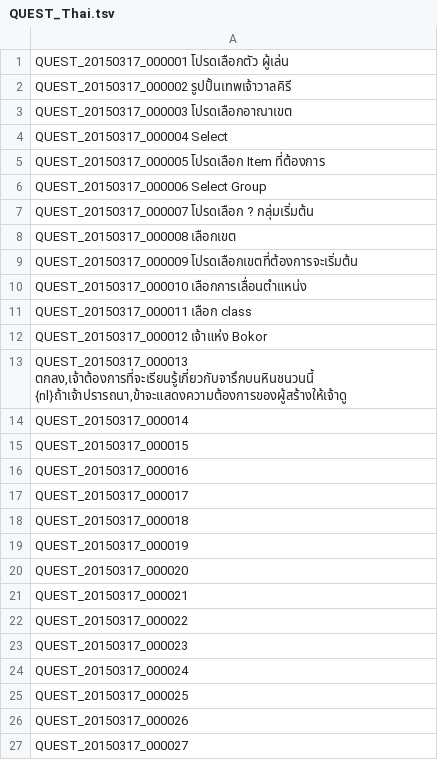
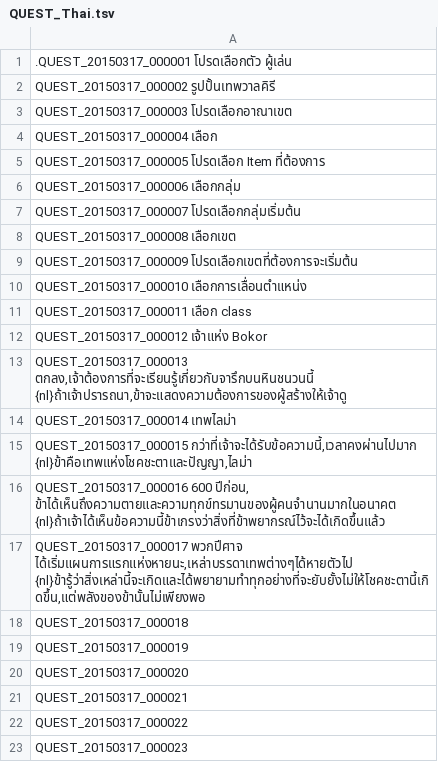
Before and after one commit to Treeofsavior/ThailandTranslation, a TSV file: QUEST_Thai.tsv, drawn as a sheet; only a part is shown; the shorter side is filled out with more unchanged rows.

Commit message:
Update QUEST_Thai.tsv

```diff
--- a/QUEST_Thai.tsv
+++ b/QUEST_Thai.tsv
@@ -1,8 +1,8 @@
-QUEST_20150317_000001 โปรดเลือกตัว ผู้เล่น
-QUEST_20150317_000002 รูปปั้นเทพเจ้าวาลคิรี
+.QUEST_20150317_000001 โปรดเลือกตัว ผู้เล่น
+QUEST_20150317_000002 รูปปั้นเทพวาลคิรี
 QUEST_20150317_000003 โปรดเลือกอาณาเขต
-QUEST_20150317_000004 Select
+QUEST_20150317_000004 เลือก
 QUEST_20150317_000005 โปรดเลือก Item ที่ต้องการ
-QUEST_20150317_000006 Select Group
-QUEST_20150317_000007 โปรดเลือก ? กลุ่มเริ่มต้น
+QUEST_20150317_000006 เลือกกลุ่ม
+QUEST_20150317_000007 โปรดเลือกกลุ่มเริ่มต้น
 QUEST_20150317_000008 เลือกเขต
@@ -13,6 +13,6 @@ QUEST_20150317_000012 เจ้าแห่ง Bokor
 QUEST_20150317_000013 ตกลง,เจ้าต้องการที่จะเรียนรู้เกี่ยวกับจารึกบนหินชนวนนี้ {nl}ถ้าเจ้าปรารถนา,ข้าจะแสดงความต้องการของผู้สร้างให้เจ้าดู
-QUEST_20150317_000014
-QUEST_20150317_000015
-QUEST_20150317_000016
-QUEST_20150317_000017
+QUEST_20150317_000014 เทพไลม่า
+QUEST_20150317_000015 กว่าที่เจ้าจะได้รับข้อความนี้,เวลาคงผ่านไปมาก {nl}ข้าคือเทพแห่งโชคชะตาและปัญญา,ไลม่า
+QUEST_20150317_000016 600 ปีก่อน, ข้าได้เห็นถึงความตายและความทุกข์ทรมานของผู้คนจำนานมากในอนาคต {nl}ถ้าเจ้าได้เห็นข้อความนี้ข้าเกรงว่าสิ่งที่ข้าพยากรณ์ไว้จะได้เกิดขึ้นแล้ว
+QUEST_20150317_000017 พวกปีศาจ ได้เริ่มแผนการแรกแห่งหายนะ,เหล่าบรรดาเทพต่างๆได้หายตัวไป {nl}ข้ารู้ว่าสิ่งเหล่านี้จะเกิดและได้พยายามทำทุกอย่างที่จะยับยั้งไม่ให้โชคชะตานี้เกิดขึ้น,แต่พลังของข้านั้นไม่เพียงพอ
 QUEST_20150317_000018
```
